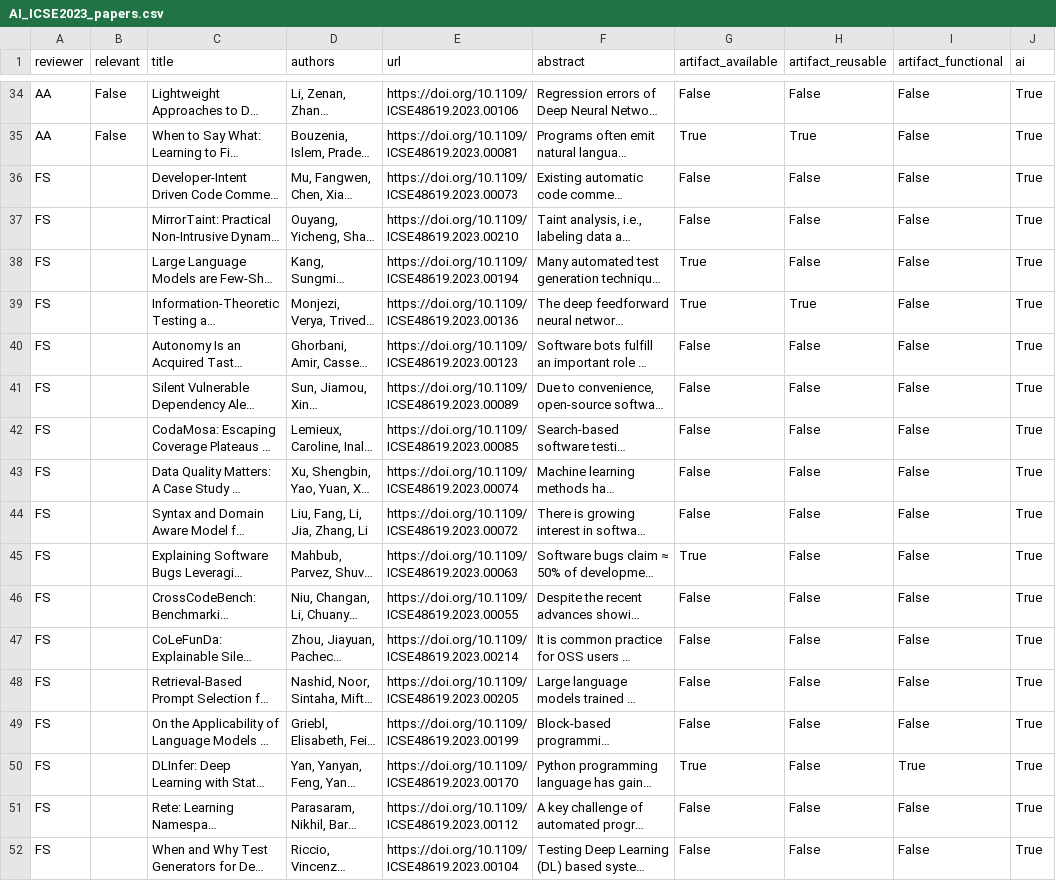
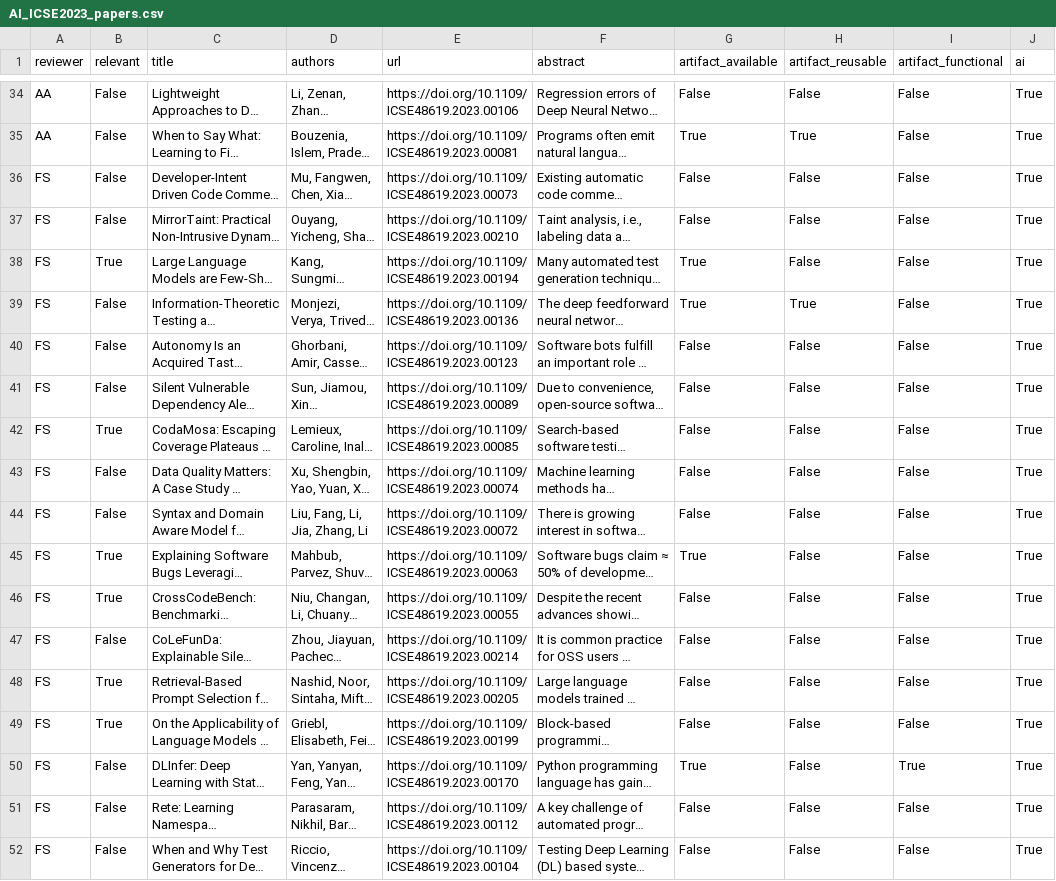
Before and after one commit to davejjwilliams/paper-filter-scripts, a CSV file: AI_ICSE2023_papers.csv, drawn as a sheet; only a part is shown, gaps mark what is left out; long unchanged cells end in …; the diff names each change by its address in the sheet, - before the commit and + after, or states it on an @@ line.

Commit message:
Paper Relevancy Review pt 5

```diff
--- a/AI_ICSE2023_papers.csv
+++ b/AI_ICSE2023_papers.csv
-B36:B37 (relevant): (empty)
+B36:B37 (relevant): False
-B38 (relevant): (empty)
+B38 (relevant): True
-B39:B41 (relevant): (empty)
+B39:B41 (relevant): False
-B42 (relevant): (empty)
+B42 (relevant): True
-B43:B44 (relevant): (empty)
+B43:B44 (relevant): False
-B45:B46 (relevant): (empty)
+B45:B46 (relevant): True
-B47 (relevant): (empty)
+B47 (relevant): False
-B48:B49 (relevant): (empty)
+B48:B49 (relevant): True
-B50:B52 (relevant): (empty)
+B50:B52 (relevant): False
```
